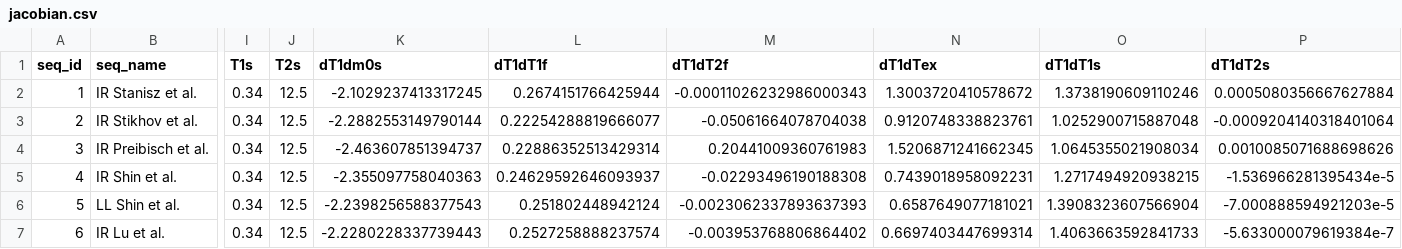
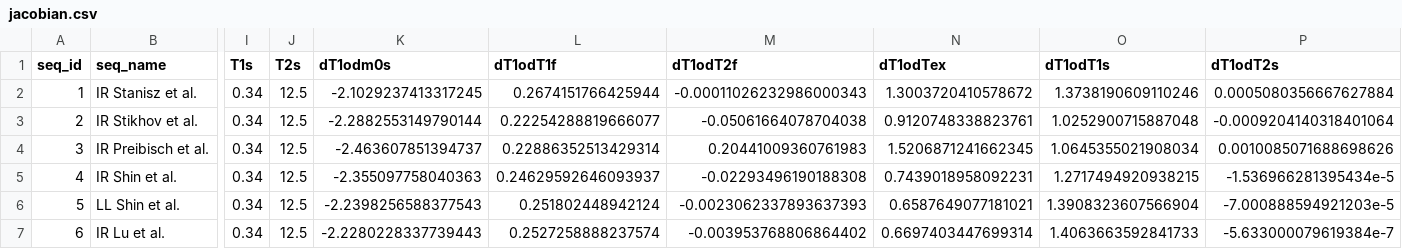
Before and after one commit to JakobAsslaender/T1variability, a CSV file: jacobian.csv, drawn as a sheet; only a part is shown, gaps mark what is left out; the diff names each change by its address in the sheet, - before the commit and + after, or states it on an @@ line.

```diff
--- a/jacobian.csv
+++ b/jacobian.csv
-K1: dT1dm0s
+K1: dT1odm0s
-L1: dT1dT1f
+L1: dT1odT1f
-M1: dT1dT2f
+M1: dT1odT2f
-N1: dT1dTex
+N1: dT1odTex
-O1: dT1dT1s
+O1: dT1odT1s
-P1: dT1dT2s
+P1: dT1odT2s
```
Also changed, not shown: 4 other files.
